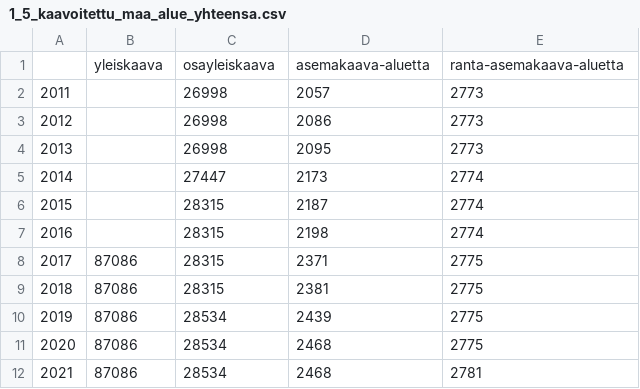
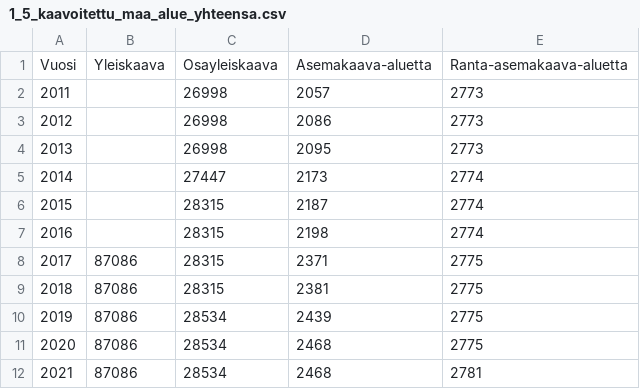
Before and after one commit to Kangasalakehitys/tilastot, a CSV file: alue/1_5_kaavoitettu_maa_alue_yhteensa.csv, drawn as a sheet; removed rows and columns are numbered as before the commit, all else as after; the diff names each change by its address in the sheet, - before the commit and + after, or states it on an @@ line.

Commit message:
Update 1_5_kaavoitettu_maa_alue_yhteensa.csv

```diff
--- a/alue/1_5_kaavoitettu_maa_alue_yhteensa.csv
+++ b/alue/1_5_kaavoitettu_maa_alue_yhteensa.csv
-row 1:  | yleiskaava | osayleiskaava | asemakaava-aluetta | ranta-asemakaava-aluetta
+row 1: Vuosi | Yleiskaava | Osayleiskaava | Asemakaava-aluetta | Ranta-asemakaava-aluetta
```
